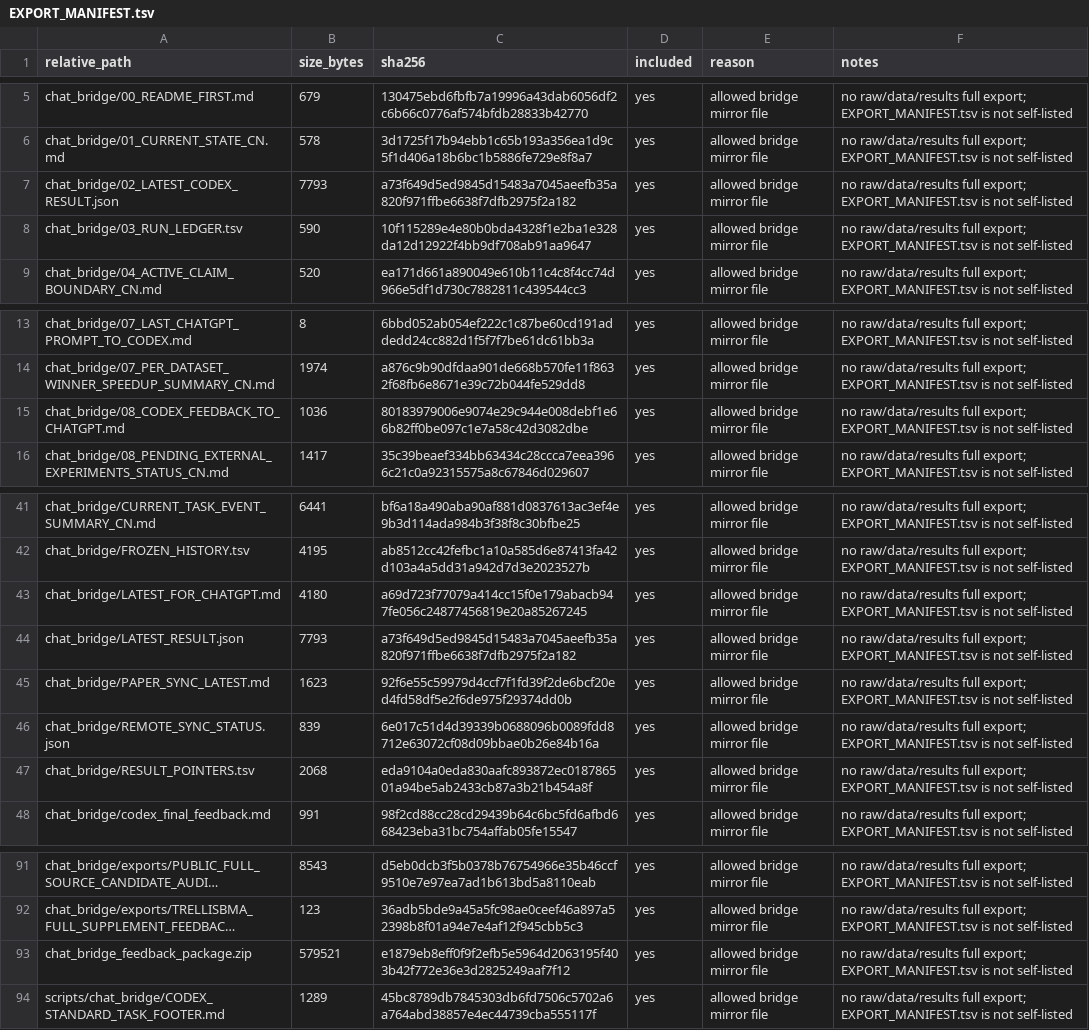
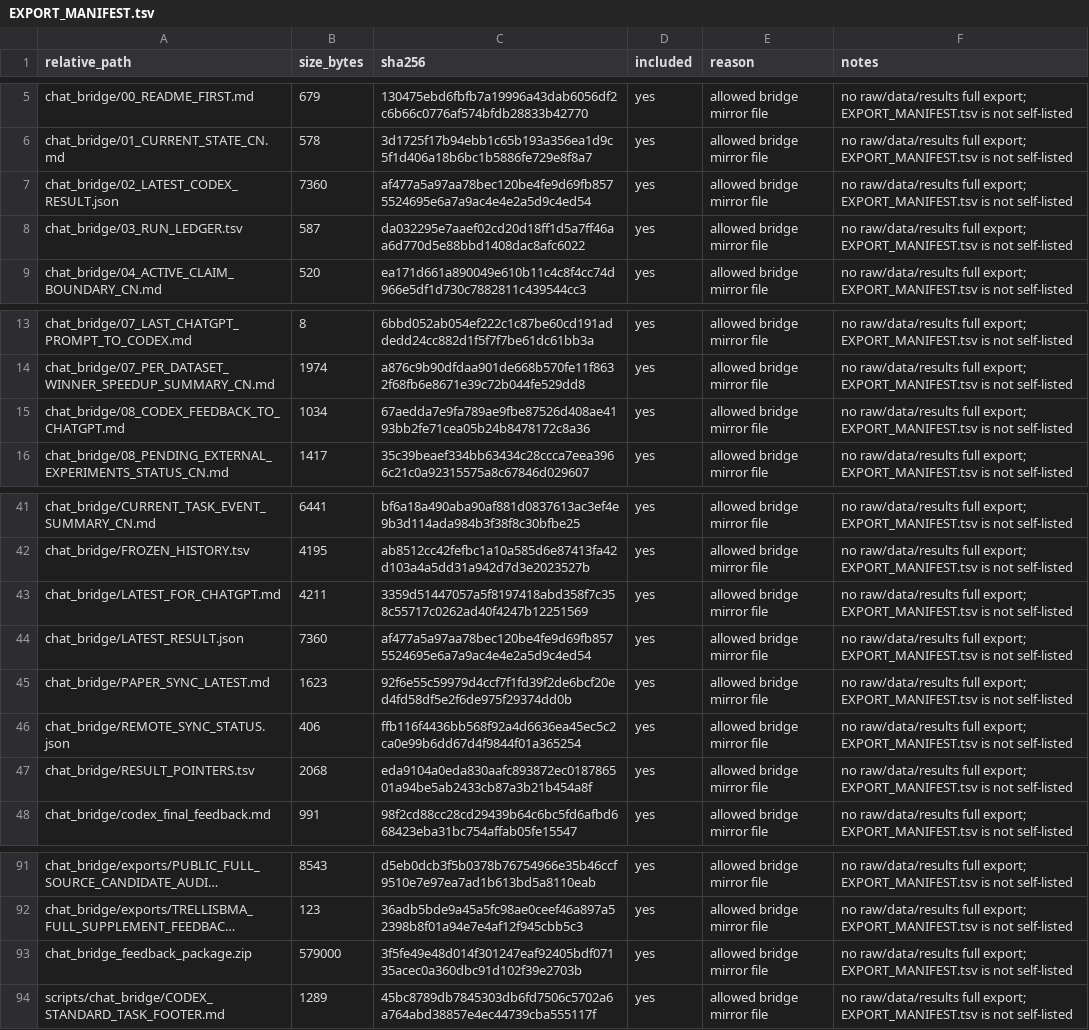
Before and after one commit to Jarvis5272/caor-chat-bridge, a TSV file: EXPORT_MANIFEST.tsv, drawn as a sheet; only a part is shown, gaps mark what is left out; long unchanged cells end in …; the diff names each change by its address in the sheet, - before the commit and + after, or states it on an @@ line.

```diff
--- a/EXPORT_MANIFEST.tsv
+++ b/EXPORT_MANIFEST.tsv
-B7 (size_bytes): 7793
+B7 (size_bytes): 7360
-C7 (sha256): a73f649d5ed9845d15483a7045aeefb35a820f971ffbe6638f7dfb2975f2a182
+C7 (sha256): af477a5a97aa78bec120be4fe9d69fb8575524695e6a7a9ac4e4e2a5d9c4ed54
-B8 (size_bytes): 590
+B8 (size_bytes): 587
-C8 (sha256): 10f115289e4e80b0bda4328f1e2ba1e328da12d12922f4bb9df708ab91aa9647
+C8 (sha256): da032295e7aaef02cd20d18ff1d5a7ff46aa6d770d5e88bbd1408dac8afc6022
-B15 (size_bytes): 1036
+B15 (size_bytes): 1034
-C15 (sha256): 80183979006e9074e29c944e008debf1e66b82ff0be097c1e7a58c42d3082dbe
+C15 (sha256): 67aedda7e9fa789ae9fbe87526d408ae4193bb2fe71cea05b24b8478172c8a36
-B43 (size_bytes): 4180
+B43 (size_bytes): 4211
-C43 (sha256): a69d723f77079a414cc15f0e179abacb947fe056c24877456819e20a85267245
+C43 (sha256): 3359d51447057a5f8197418abd358f7c358c55717c0262ad40f4247b12251569
-B44 (size_bytes): 7793
+B44 (size_bytes): 7360
-C44 (sha256): a73f649d5ed9845d15483a7045aeefb35a820f971ffbe6638f7dfb2975f2a182
+C44 (sha256): af477a5a97aa78bec120be4fe9d69fb8575524695e6a7a9ac4e4e2a5d9c4ed54
-B46 (size_bytes): 839
+B46 (size_bytes): 406
-C46 (sha256): 6e017c51d4d39339b0688096b0089fdd8712e63072cf08d09bbae0b26e84b16a
+C46 (sha256): ffb116f4436bb568f92a4d6636ea45ec5c2ca0e99b6dd67d4f9844f01a365254
-B93 (size_bytes): 579521
+B93 (size_bytes): 579000
-C93 (sha256): e1879eb8eff0f9f2efb5e5964d2063195f403b42f772e36e3d2825249aaf7f12
+C93 (sha256): 3f5fe49e48d014f301247eaf92405bdf07135acec0a360dbc91d102f39e2703b
```
Also changed, not shown: 7 other files.
